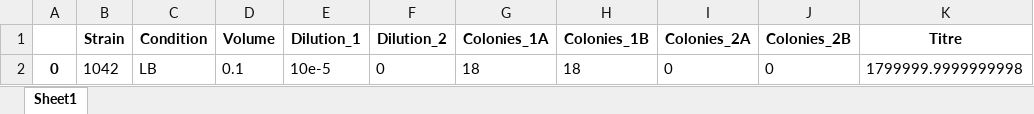
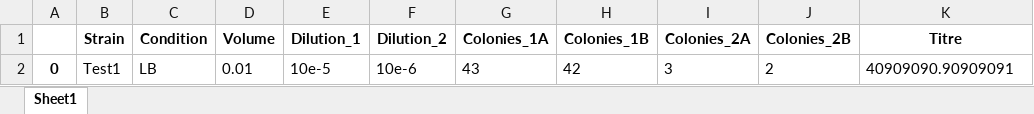
Before and after one commit to Armbarbarian/Python, an Excel workbook: Viable Titre/output_06-01.xlsx, sheet Sheet1, drawn as a sheet; values as stored, in another font and other column widths than the file's, no borders; removed rows and columns are numbered as before the commit, all else as after; the diff names each change by its address in the sheet, - before the commit and + after, or states it on an @@ line.

Commit message:
test

```diff
--- a/Viable Titre/output_06-01.xlsx (sheet Sheet1)
+++ b/Viable Titre/output_06-01.xlsx (sheet Sheet1)
-row 2: 0 | 1042 | LB | 0.1 | 10e-5 | 0 | 18 | 18 | 0 | 0 | 1799999.9999999998
+row 2: 0 | Test1 | LB | 0.01 | 10e-5 | 10e-6 | 43 | 42 | 3 | 2 | 40909090.90909091
```
Also changed, not shown: 2 other files.
